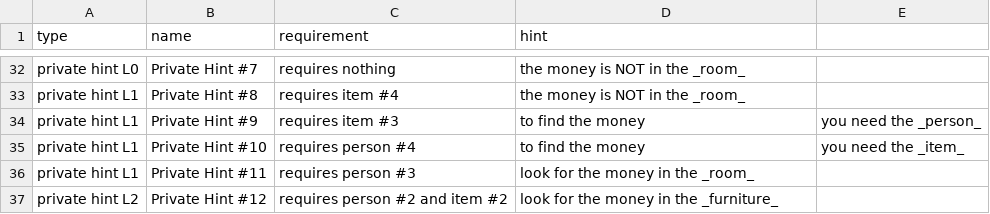
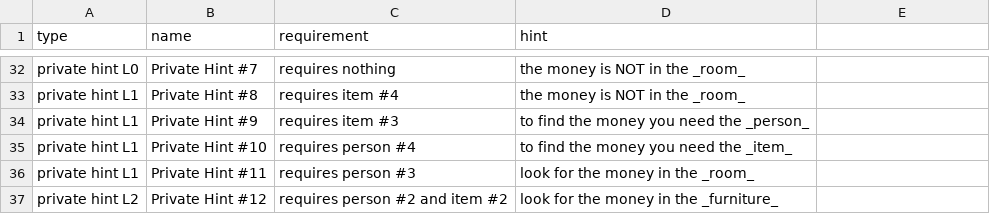
Before and after one commit to adam-on-the-internet/mystery-mansion, a CSV file: info/interactions.csv, drawn as a sheet; only a part is shown, gaps mark what is left out.

Commit message:
fix issue with comma in csv

```diff
--- a/info/interactions.csv
+++ b/info/interactions.csv
@@ -33,4 +33,4 @@ private hint L0, Private Hint #7, requires nothing, the money is NOT in the _roo
 private hint L1, Private Hint #8, requires item #4, the money is NOT in the _room_
-private hint L1, Private Hint #9, requires item #3, to find the money, you need the _person_
-private hint L1, Private Hint #10, requires person #4, to find the money, you need the _item_
+private hint L1, Private Hint #9, requires item #3, to find the money you need the _person_
+private hint L1, Private Hint #10, requires person #4, to find the money you need the _item_
 private hint L1, Private Hint #11, requires person #3, look for the money in the _room_
```
